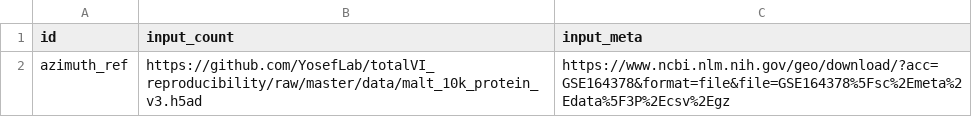
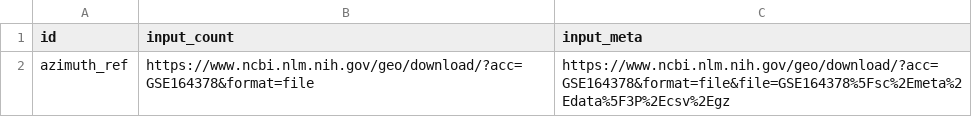
Before and after one commit to openproblems-bio/neurips2021_multimodal_viash, a TSV file: src/common/datasets/download_azimuth_dataset/input.tsv, drawn as a sheet.

Commit message:
fix link

```diff
--- a/src/common/datasets/download_azimuth_dataset/input.tsv
+++ b/src/common/datasets/download_azimuth_dataset/input.tsv
@@ -1,2 +1,2 @@
 id	input_count	input_meta
-azimuth_ref	https://github.com/YosefLab/totalVI_reproducibility/raw/master/data/malt_10k_protein_v3.h5ad	https://www.ncbi.nlm.nih.gov/geo/download/?acc=GSE164378&format=file&file=GSE164378%5Fsc%2Emeta%2Edata%5F3P%2Ecsv%2Egz
+azimuth_ref	https://www.ncbi.nlm.nih.gov/geo/download/?acc=GSE164378&format=file	https://www.ncbi.nlm.nih.gov/geo/download/?acc=GSE164378&format=file&file=GSE164378%5Fsc%2Emeta%2Edata%5F3P%2Ecsv%2Egz
```
